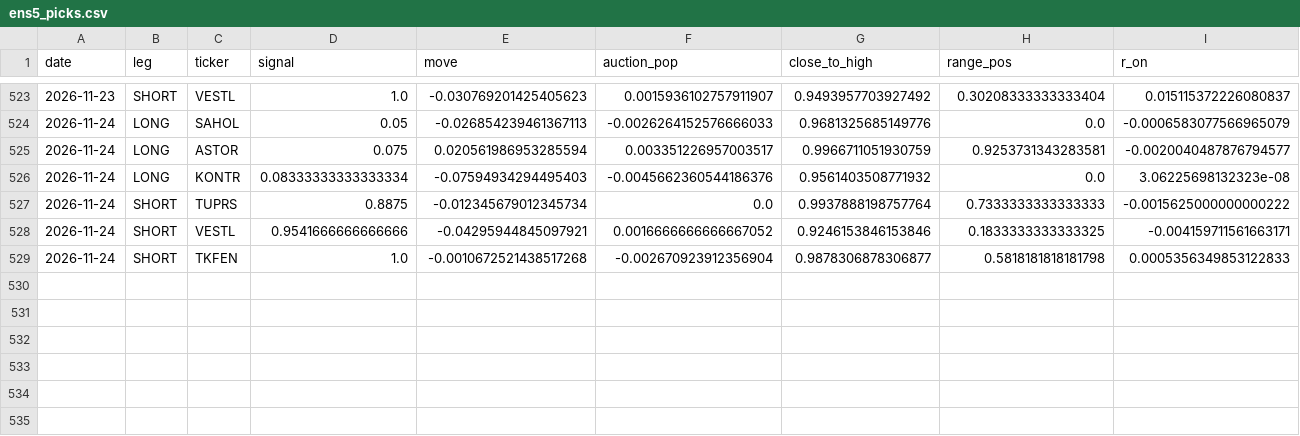
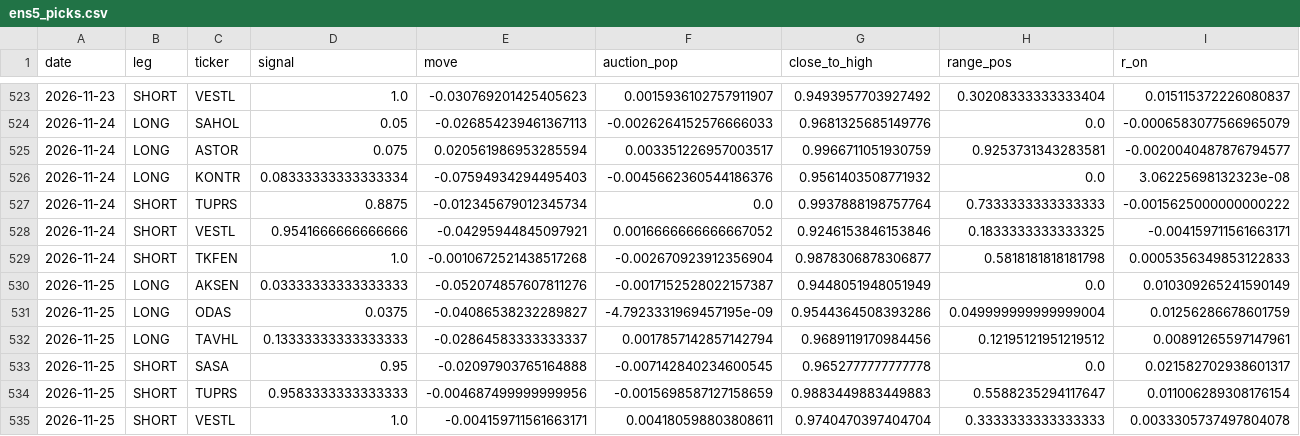
Before and after one commit to Edi-gzl/bist-strategies, a CSV file: ens5/out/ens5_picks.csv, drawn as a sheet; only a part is shown, gaps mark what is left out; rows hold the shown columns only; the diff names each change by its address in the sheet, - before the commit and + after, or states it on an @@ line.

```diff
--- a/ens5/out/ens5_picks.csv
+++ b/ens5/out/ens5_picks.csv
+row 530: 2026-11-25 | LONG | AKSEN | 0.03333333333333333 | -0.052074857607811276 | -0.0017152528022157387 | 0.9448051948051949 | 0.0 | 0.010309265241590149
+row 531: 2026-11-25 | LONG | ODAS | 0.0375 | -0.04086538232289827 | -4.7923331969457195e-09 | 0.9544364508393286 | 0.049999999999999004 | 0.01256286678601759
+row 532: 2026-11-25 | LONG | TAVHL | 0.13333333333333333 | -0.02864583333333337 | 0.0017857142857142794 | 0.9689119170984456 | 0.12195121951219512 | 0.00891265597147961
+row 533: 2026-11-25 | SHORT | SASA | 0.95 | -0.02097903765164888 | -0.007142840234600545 | 0.9652777777777778 | 0.0 | 0.021582702938601317
+row 534: 2026-11-25 | SHORT | TUPRS | 0.9583333333333333 | -0.004687499999999956 | -0.0015698587127158659 | 0.9883449883449883 | 0.5588235294117647 | 0.011006289308176154
+row 535: 2026-11-25 | SHORT | VESTL | 1.0 | -0.004159711561663171 | 0.004180598803808611 | 0.9740470397404704 | 0.3333333333333333 | 0.0033305737497804078
```
Also changed, not shown: ens5/out/ens5_daily.csv, ens5/out/ens5_pending.csv, 9 other files.
